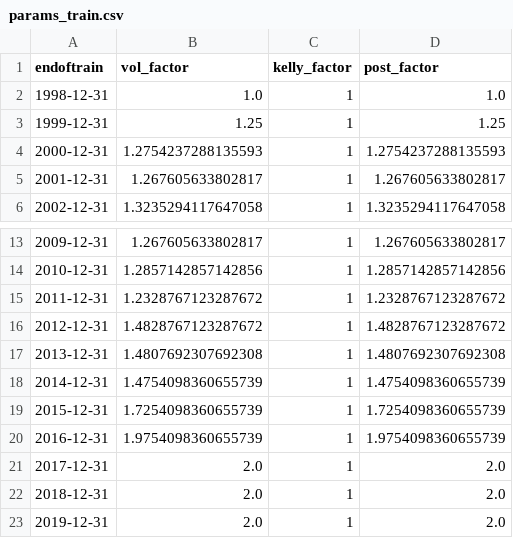
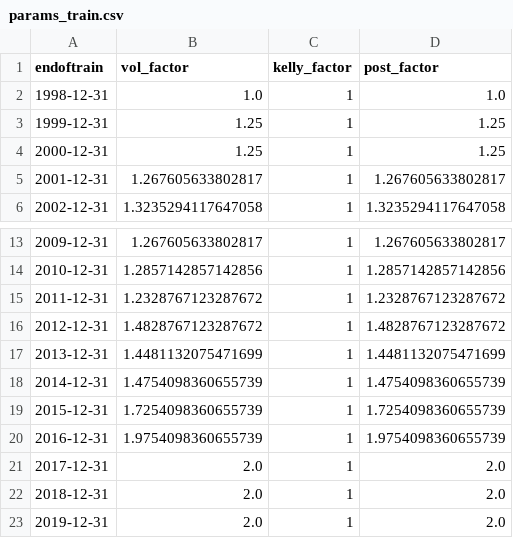
Before and after one commit to ruizcarr/QuantTradingApp_p31, a CSV file: trained_models/params_train.csv, drawn as a sheet; only a part is shown, gaps mark what is left out.

```diff
--- a/trained_models/params_train.csv
+++ b/trained_models/params_train.csv
@@ -3,3 +3,3 @@ endoftrain,vol_factor,kelly_factor,post_factor
 1999-12-31,1.25,1,1.25
-2000-12-31,1.2754237288135593,1,1.2754237288135593
+2000-12-31,1.25,1,1.25
 2001-12-31,1.267605633802817,1,1.267605633802817
@@ -16,3 +16,3 @@ endoftrain,vol_factor,kelly_factor,post_factor
 2012-12-31,1.4828767123287672,1,1.4828767123287672
-2013-12-31,1.4807692307692308,1,1.4807692307692308
+2013-12-31,1.4481132075471699,1,1.4481132075471699
 2014-12-31,1.4754098360655739,1,1.4754098360655739
```
Also changed, not shown: 8 other files.
